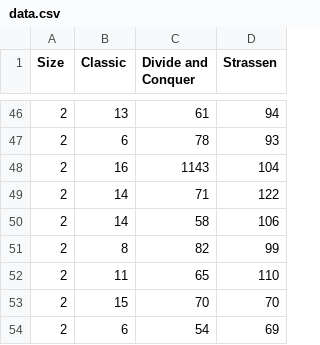
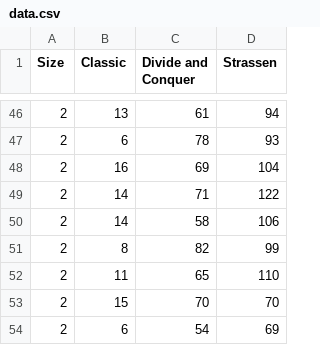
Before and after one commit to fidelisprasetyo/MatrixMultiplication, a CSV file: data.csv, drawn as a sheet; only a part is shown, gaps mark what is left out.

```diff
--- a/data.csv
+++ b/data.csv
@@ -47,3 +47,3 @@ Size, Classic, Divide and Conquer, Strassen
 2,6,78,93
-2,16,1143,104
+2,16,69,104
 2,14,71,122
```
Also changed, not shown: 2 other files.
